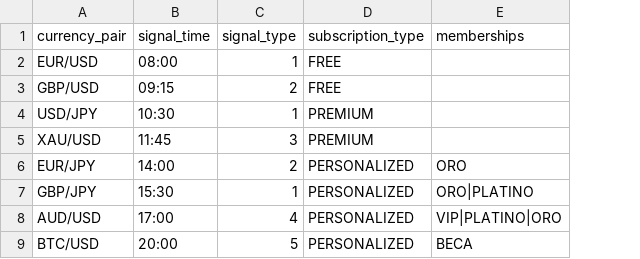
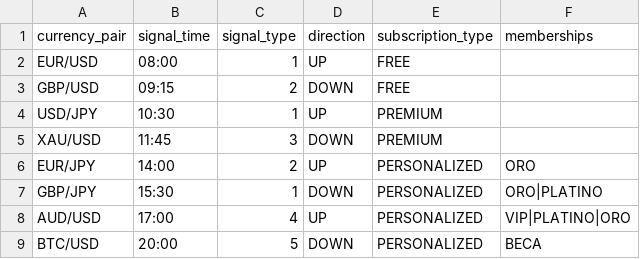
Before and after one commit to NexusPro-Dev/backend, a CSV file: docs/specs/ac/064-senales-de-trading/ejemplo-senales.csv, drawn as a sheet; the diff names each change by its address in the sheet, - before the commit and + after, or states it on an @@ line.

```diff
--- a/docs/specs/ac/064-senales-de-trading/ejemplo-senales.csv
+++ b/docs/specs/ac/064-senales-de-trading/ejemplo-senales.csv
+column D (direction), rows 2-9: UP | DOWN | UP | DOWN | UP | DOWN | UP | DOWN
```
Also changed, not shown: 20 other files.
